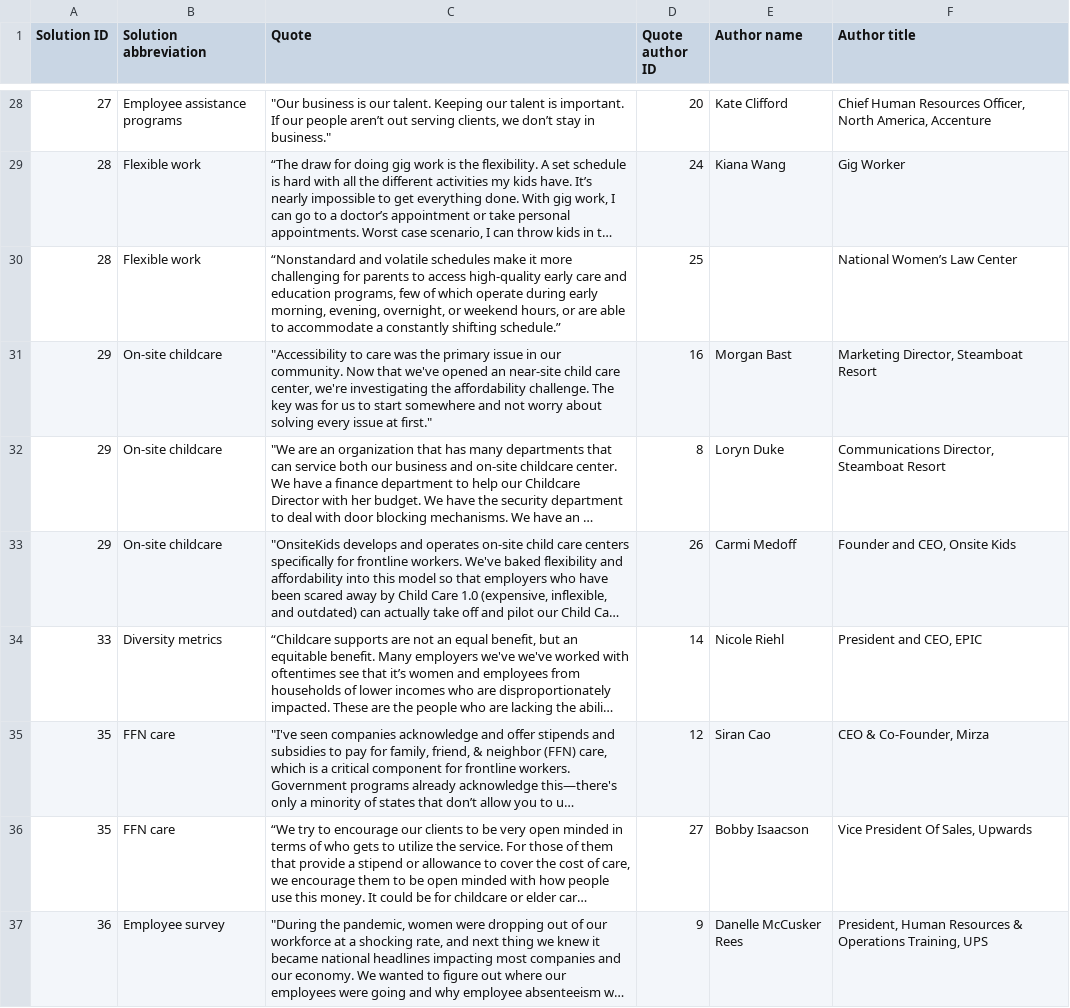
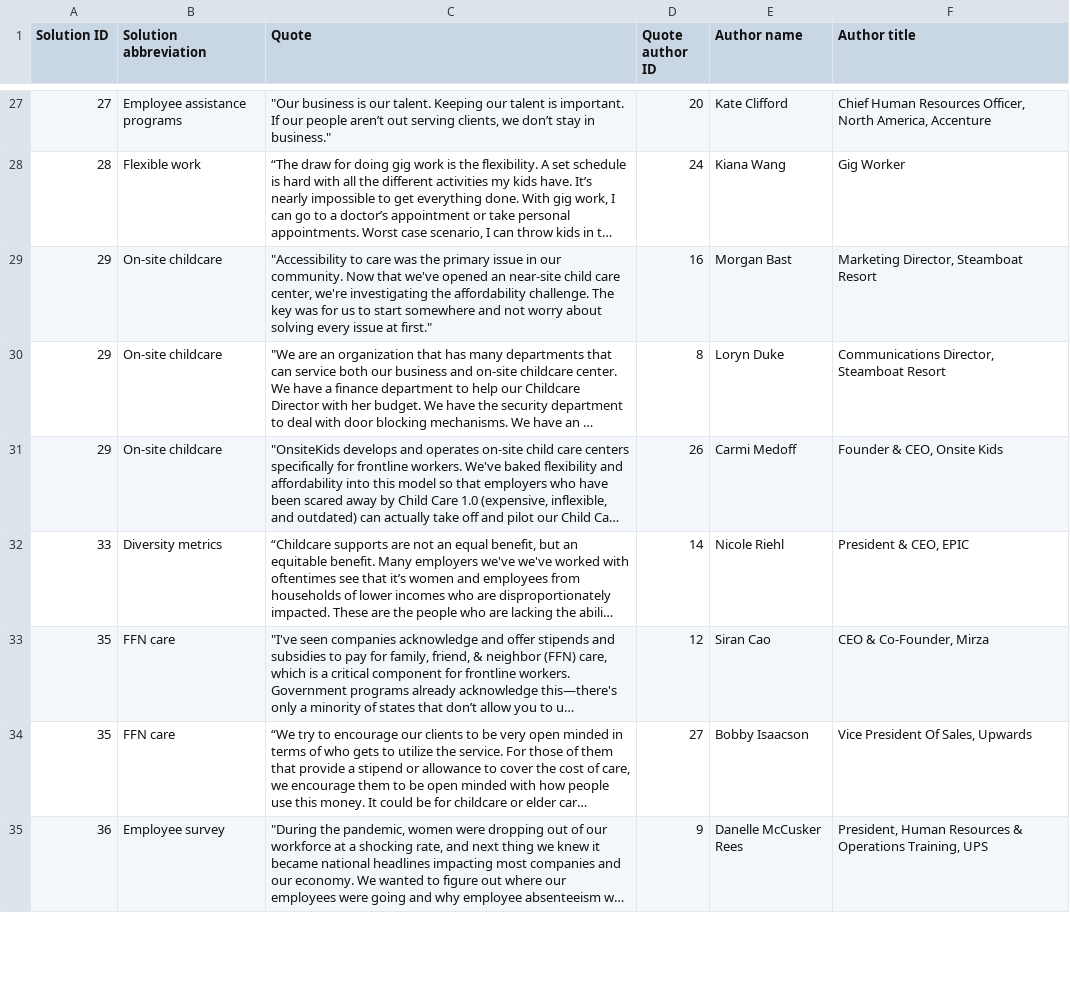
Before and after one commit to studiohub1/caseforchildcare-y2-solutions-viz, a CSV file: assets/data/quotes-data.csv, drawn as a sheet; only a part is shown, gaps mark what is left out; long unchanged cells end in …; removed rows and columns are numbered as before the commit, all else as after; the diff covers the shown part only; the diff names each change by its address in the sheet, - before the commit and + after, or states it on an @@ line.

```diff
--- a/assets/data/quotes-data.csv
+++ b/assets/data/quotes-data.csv
-row 30: 28 | Flexible work | “Nonstandard and volatile schedules make it more challenging for parents to access high-quality early care and education programs, few of which operate during early morning, evening, overnight, or weekend hours, or are able to accommodate a constantly shifting schedule.” | 25 |  | National Women’s Law Center
-F31 (Author title): Founder and CEO, Onsite Kids
+F31 (Author title): Founder & CEO, Onsite Kids
-F32 (Author title): President and CEO, EPIC
+F32 (Author title): President & CEO, EPIC
```
Also changed, not shown: 3 added rows, 1 removed row and 8 edited cells elsewhere in this file, assets/data/casestudies-data.csv, assets/data/resources-data.csv, 2 other files.
